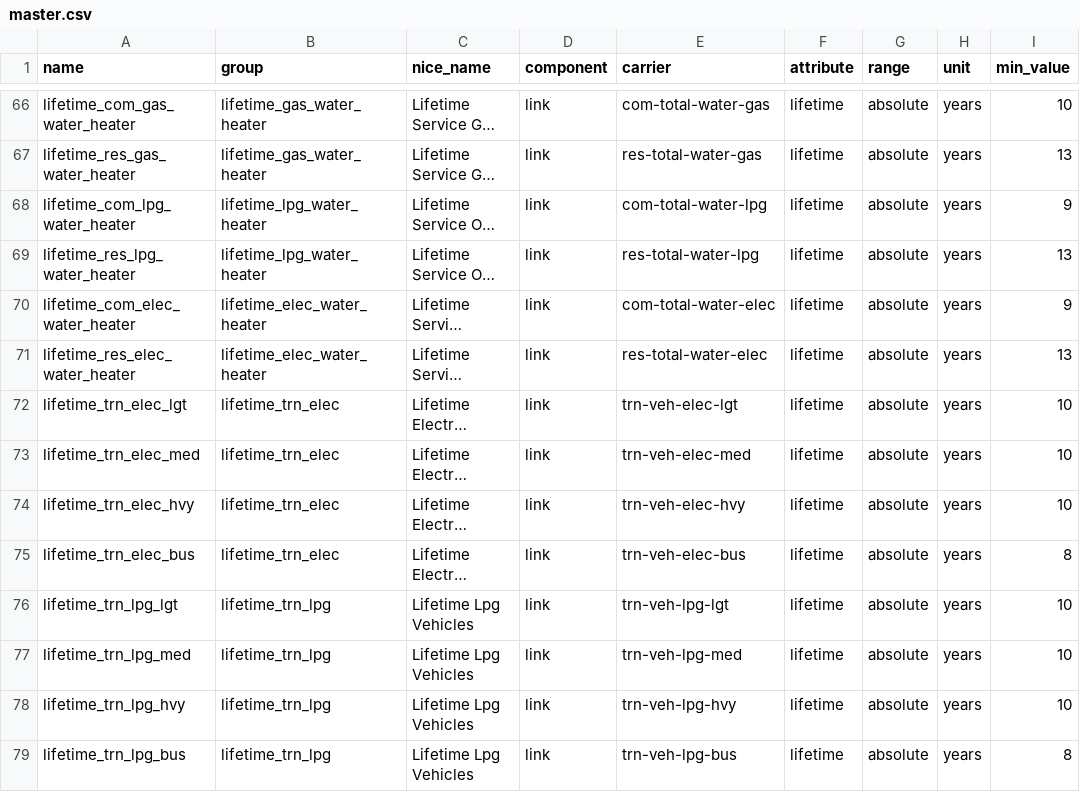
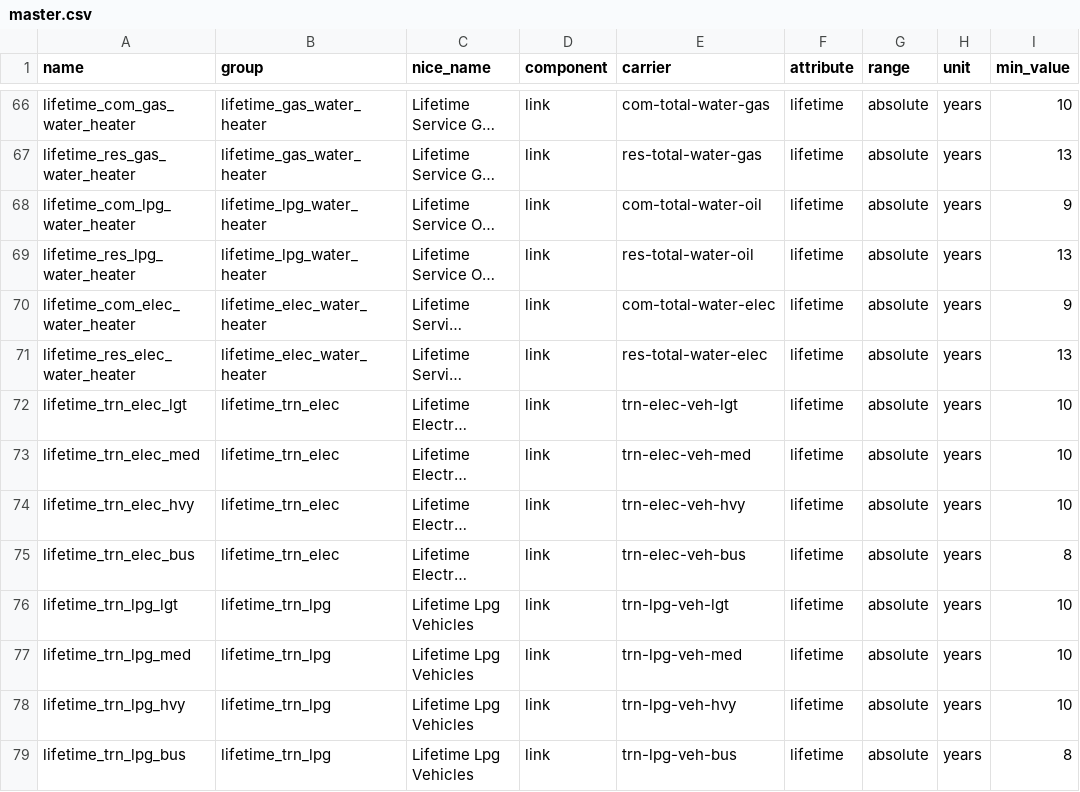
Before and after one commit to DeltaE/pypsa-gsa, a CSV file: config/master.csv, drawn as a sheet; only a part is shown, gaps mark what is left out; long unchanged cells end in …; the diff covers the shown part only; the diff names each change by its address in the sheet, - before the commit and + after, or states it on an @@ line.

```diff
--- a/config/master.csv
+++ b/config/master.csv
-E68 (carrier): com-total-water-lpg
+E68 (carrier): com-total-water-oil
-E69 (carrier): res-total-water-lpg
+E69 (carrier): res-total-water-oil
-E72 (carrier): trn-veh-elec-lgt
+E72 (carrier): trn-elec-veh-lgt
-E73 (carrier): trn-veh-elec-med
+E73 (carrier): trn-elec-veh-med
-E74 (carrier): trn-veh-elec-hvy
+E74 (carrier): trn-elec-veh-hvy
-E75 (carrier): trn-veh-elec-bus
+E75 (carrier): trn-elec-veh-bus
-E76 (carrier): trn-veh-lpg-lgt
+E76 (carrier): trn-lpg-veh-lgt
-E77 (carrier): trn-veh-lpg-med
+E77 (carrier): trn-lpg-veh-med
-E78 (carrier): trn-veh-lpg-hvy
+E78 (carrier): trn-lpg-veh-hvy
-E79 (carrier): trn-veh-lpg-bus
+E79 (carrier): trn-lpg-veh-bus
```
Also changed, not shown: 70 edited cells elsewhere in this file, 5 other files.
